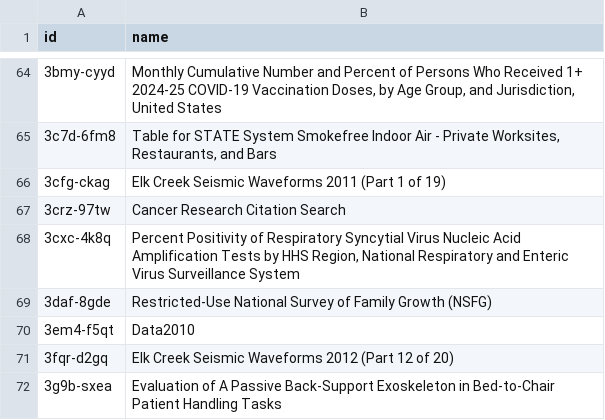
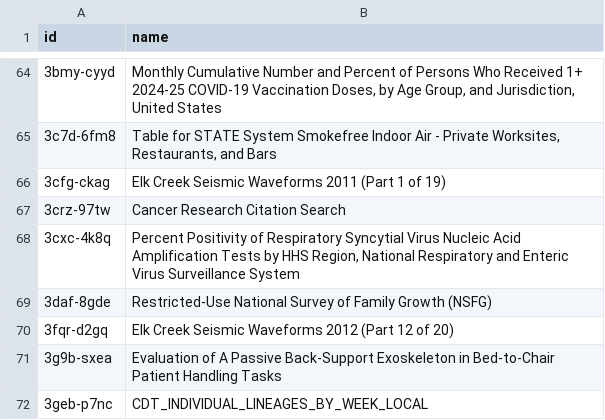
Before and after one commit to jemory/cdc-data-changes, a CSV file: exported_data/cdc-data-names.csv, drawn as a sheet; only a part is shown, gaps mark what is left out; the shorter side is filled out with more unchanged rows; the diff names each change by its address in the sheet, - before the commit and + after, or states it on an @@ line.

```diff
--- a/exported_data/cdc-data-names.csv
+++ b/exported_data/cdc-data-names.csv
-row 70: 3em4-f5qt | Data2010
```
Also changed, not shown: 3 other files.
